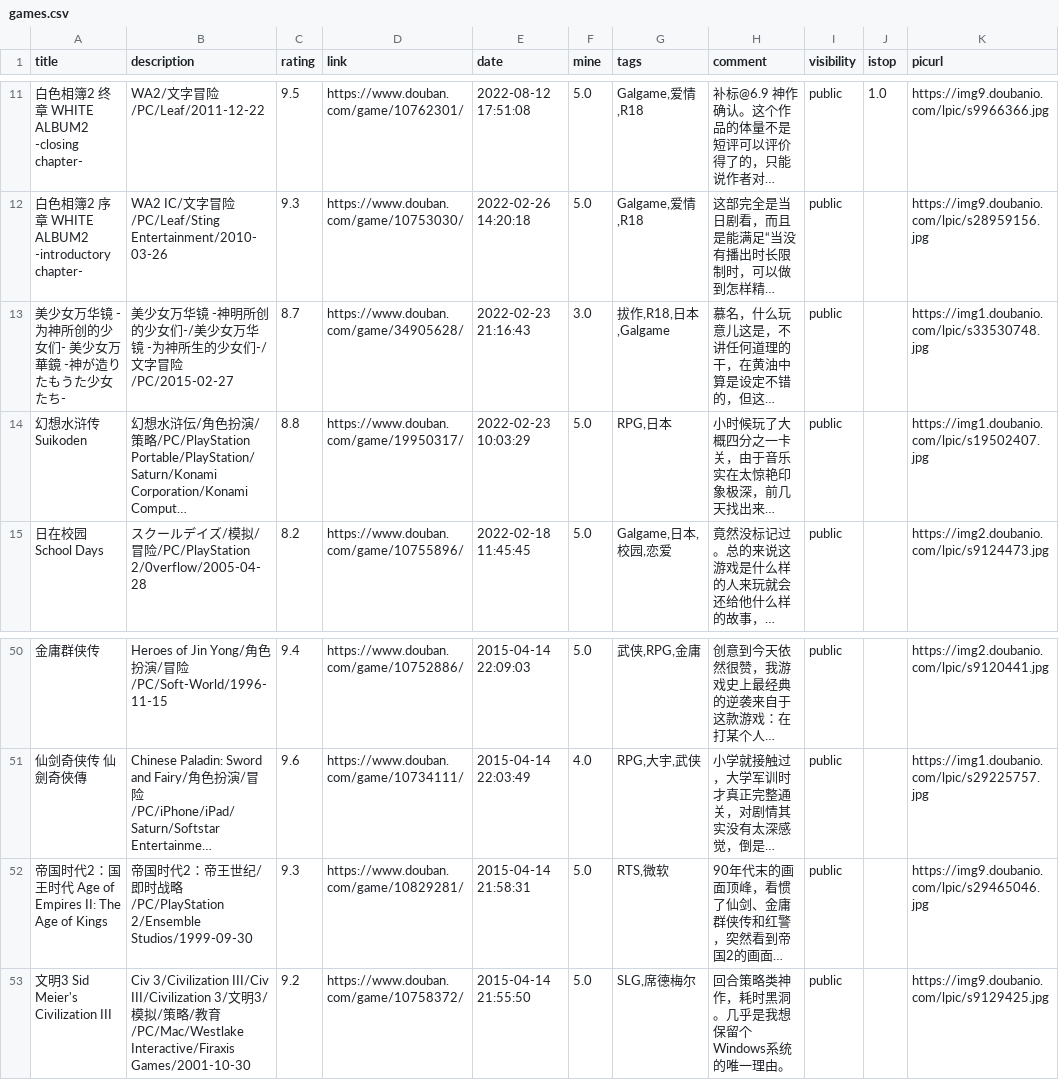
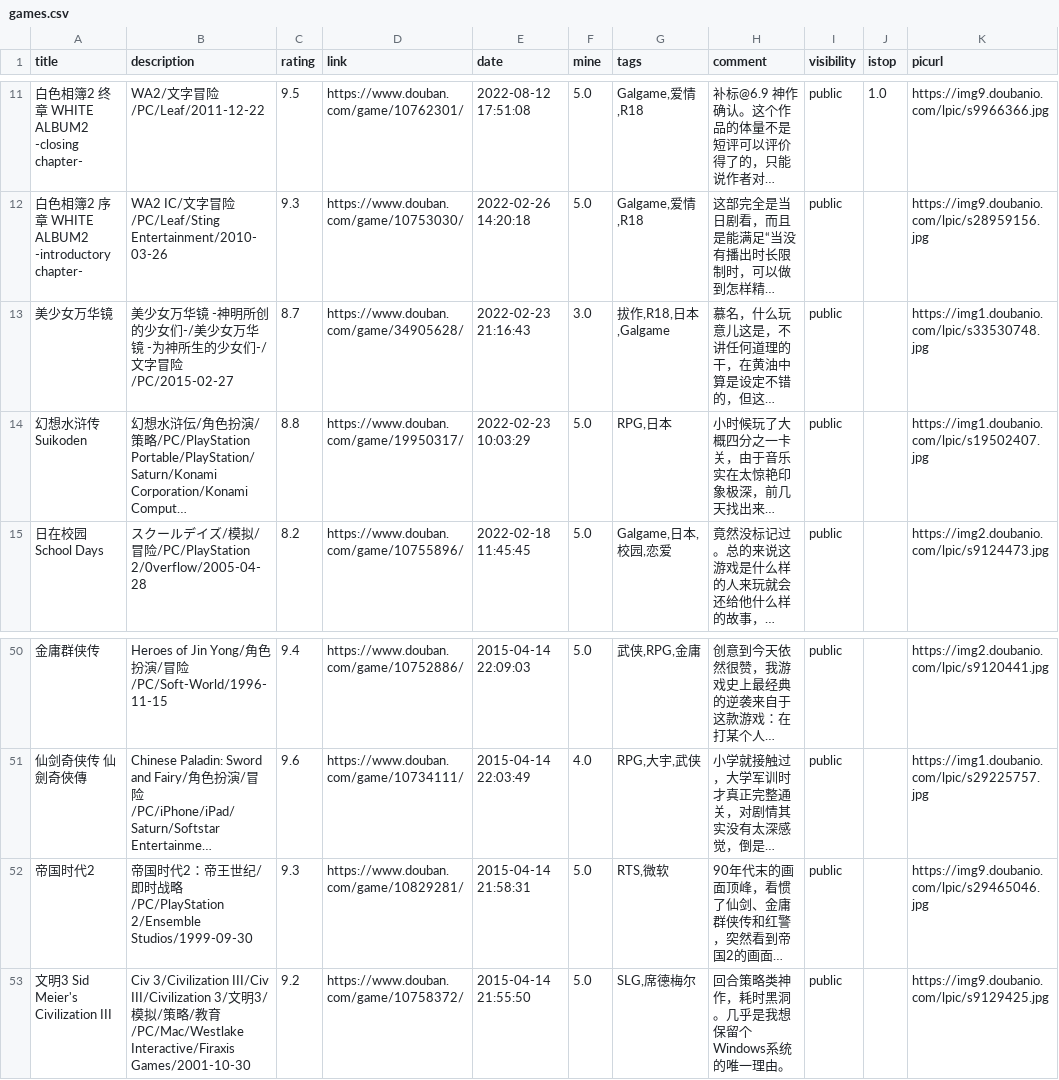
Before and after one commit to zshowing/zshowing.github.io, a CSV file: _data/games.csv, drawn as a sheet; only a part is shown, gaps mark what is left out; long unchanged cells end in …; the diff covers the shown part only; the diff names each change by its address in the sheet, - before the commit and + after, or states it on an @@ line.

```diff
--- a/_data/games.csv
+++ b/_data/games.csv
-A13 (title): 美少女万华镜 -为神所创的少女们- 美少女万華鏡 -神が造りたもうた少女たち-
+A13 (title): 美少女万华镜
-A52 (title): 帝国时代2：国王时代 Age of Empires II: The Age of Kings
+A52 (title): 帝国时代2
```
Also changed, not shown: 10 edited cells elsewhere in this file, 13 other files.
